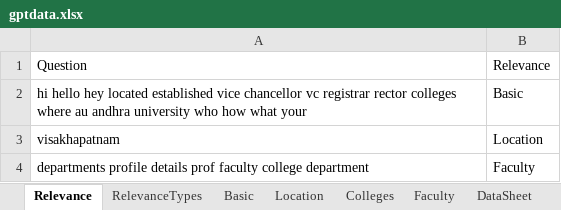
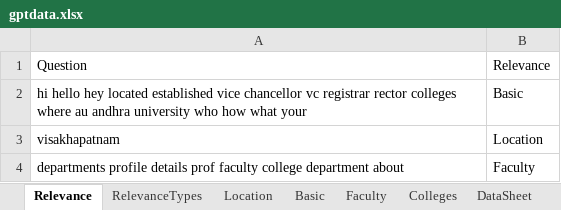
Before and after one commit to AnjaniSowmya/SmartGPT, an Excel workbook: gptdata.xlsx, sheet Relevance, drawn as a sheet; values as stored, in another font and other column widths than the file's, no borders; the diff names each change by its address in the sheet, - before the commit and + after, or states it on an @@ line.

```diff
--- a/gptdata.xlsx (sheet Relevance)
+++ b/gptdata.xlsx (sheet Relevance)
@@ sheet tab order changed: Relevance | RelevanceTypes | Location | Basic | Faculty | Colleges | DataSheet @@
-A4: …college department
+A4: …college department about
```
Also changed, not shown: sheet DataSheet, sheet Colleges, 1 other file.
